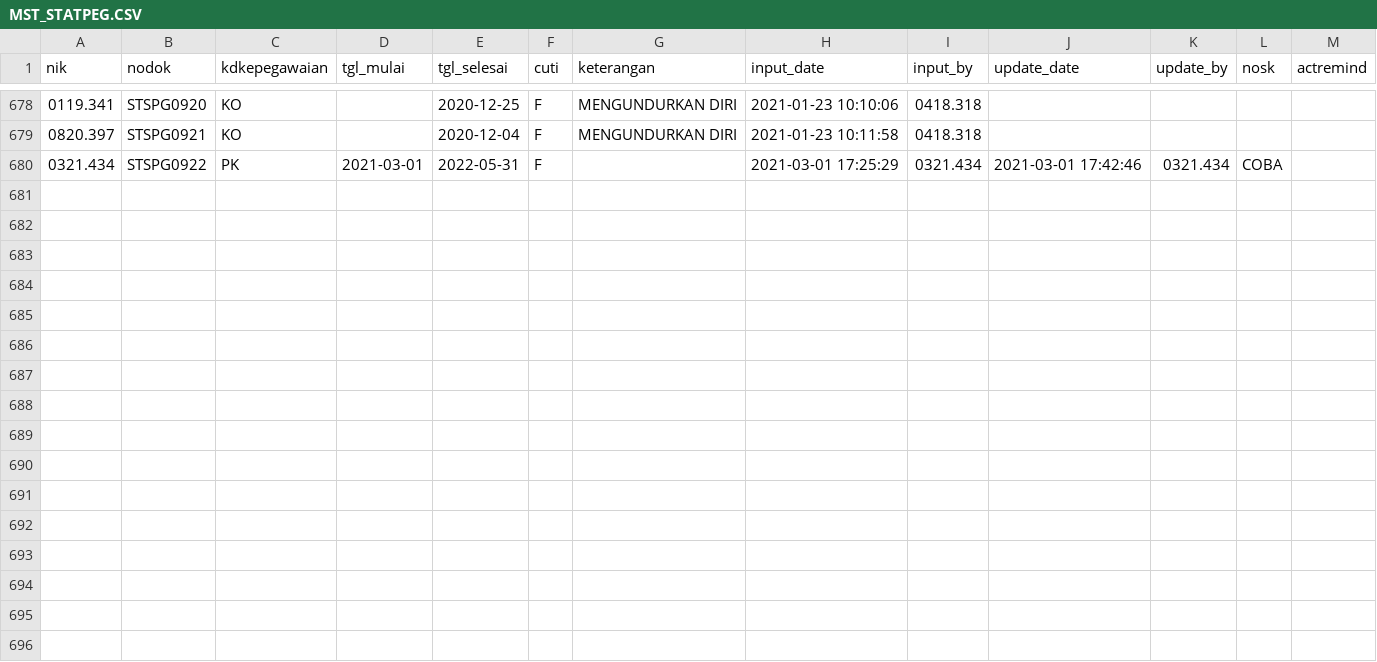
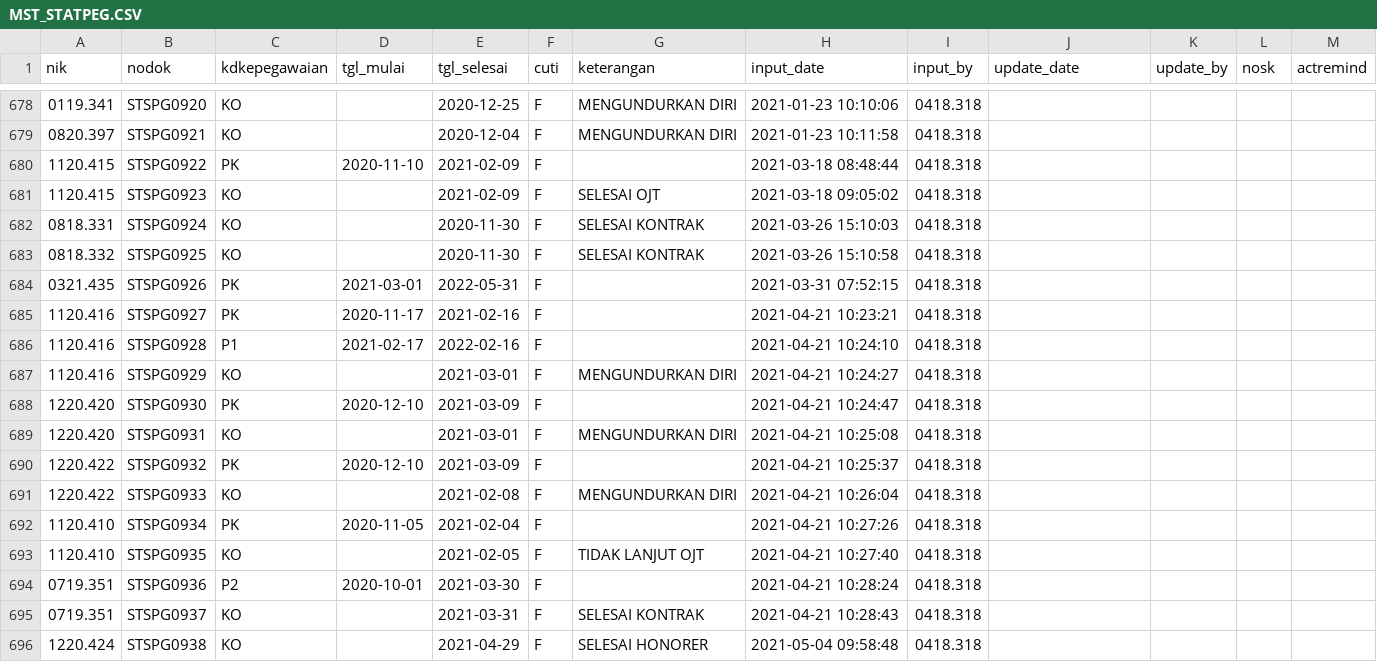
Before and after one commit to Lumiere-hash/new.project, a CSV file: assets/import_directory/export_directory/MST_STATPEG.CSV, drawn as a sheet; only a part is shown, gaps mark what is left out.

```diff
--- a/assets/import_directory/export_directory/MST_STATPEG.CSV
+++ b/assets/import_directory/export_directory/MST_STATPEG.CSV
@@ -686,2 +686,18 @@ nik;nodok;kdkepegawaian;tgl_mulai;tgl_selesai;cuti;keterangan;input_date;input_b
 0820.397    ;STSPG0921   ;KO    ;;2020-12-04;F ;MENGUNDURKAN DIRI;2021-01-23 10:11:58;0418.318            ;;;                    ;
-0321.434    ;STSPG0922   ;PK    ;2021-03-01;2022-05-31;F ;"";2021-03-01 17:25:29;0321.434            ;2021-03-01 17:42:46;0321.434;COBA                ;
+1120.415    ;STSPG0922   ;PK    ;2020-11-10;2021-02-09;F ;"";2021-03-18 08:48:44;0418.318            ;;;                    ;
+1120.415    ;STSPG0923   ;KO    ;;2021-02-09;F ;SELESAI OJT;2021-03-18 09:05:02;0418.318            ;;;                    ;
+0818.331    ;STSPG0924   ;KO    ;;2020-11-30;F ;SELESAI KONTRAK;2021-03-26 15:10:03;0418.318            ;;;                    ;
+0818.332    ;STSPG0925   ;KO    ;;2020-11-30;F ;SELESAI KONTRAK;2021-03-26 15:10:58;0418.318            ;;;                    ;
+0321.435    ;STSPG0926   ;PK    ;2021-03-01;2022-05-31;F ;"";2021-03-31 07:52:15;0418.318            ;;;                    ;
+1120.416    ;STSPG0927   ;PK    ;2020-11-17;2021-02-16;F ;"";2021-04-21 10:23:21;0418.318            ;;;                    ;
+1120.416    ;STSPG0928   ;P1    ;2021-02-17;2022-02-16;F ;"";2021-04-21 10:24:10;0418.318            ;;;                    ;
+1120.416    ;STSPG0929   ;KO    ;;2021-03-01;F ;MENGUNDURKAN DIRI;2021-04-21 10:24:27;0418.318            ;;;                    ;
+1220.420    ;STSPG0930   ;PK    ;2020-12-10;2021-03-09;F ;"";2021-04-21 10:24:47;0418.318            ;;;                    ;
+1220.420    ;STSPG0931   ;KO    ;;2021-03-01;F ;MENGUNDURKAN DIRI;2021-04-21 10:25:08;0418.318            ;;;                    ;
+1220.422    ;STSPG0932   ;PK    ;2020-12-10;2021-03-09;F ;"";2021-04-21 10:25:37;0418.318            ;;;                    ;
+1220.422    ;STSPG0933   ;KO    ;;2021-02-08;F ;MENGUNDURKAN DIRI;2021-04-21 10:26:04;0418.318            ;;;                    ;
+1120.410    ;STSPG0934   ;PK    ;2020-11-05;2021-02-04;F ;"";2021-04-21 10:27:26;0418.318            ;;;                    ;
+1120.410    ;STSPG0935   ;KO    ;;2021-02-05;F ;TIDAK LANJUT OJT;2021-04-21 10:27:40;0418.318            ;;;                    ;
+0719.351    ;STSPG0936   ;P2    ;2020-10-01;2021-03-30;F ;"";2021-04-21 10:28:24;0418.318            ;;;                    ;
+0719.351    ;STSPG0937   ;KO    ;;2021-03-31;F ;SELESAI KONTRAK;2021-04-21 10:28:43;0418.318            ;;;                    ;
+1220.424    ;STSPG0938   ;KO    ;;2021-04-29;F ;SELESAI HONORER;2021-05-04 09:58:48;0418.318            ;;;                    ;
```
Also changed, not shown: assets/import_directory/export_directory/CEK_ABSEN.CSV, assets/import_directory/export_directory/MST_JABATAN.CSV, 14 other files.
